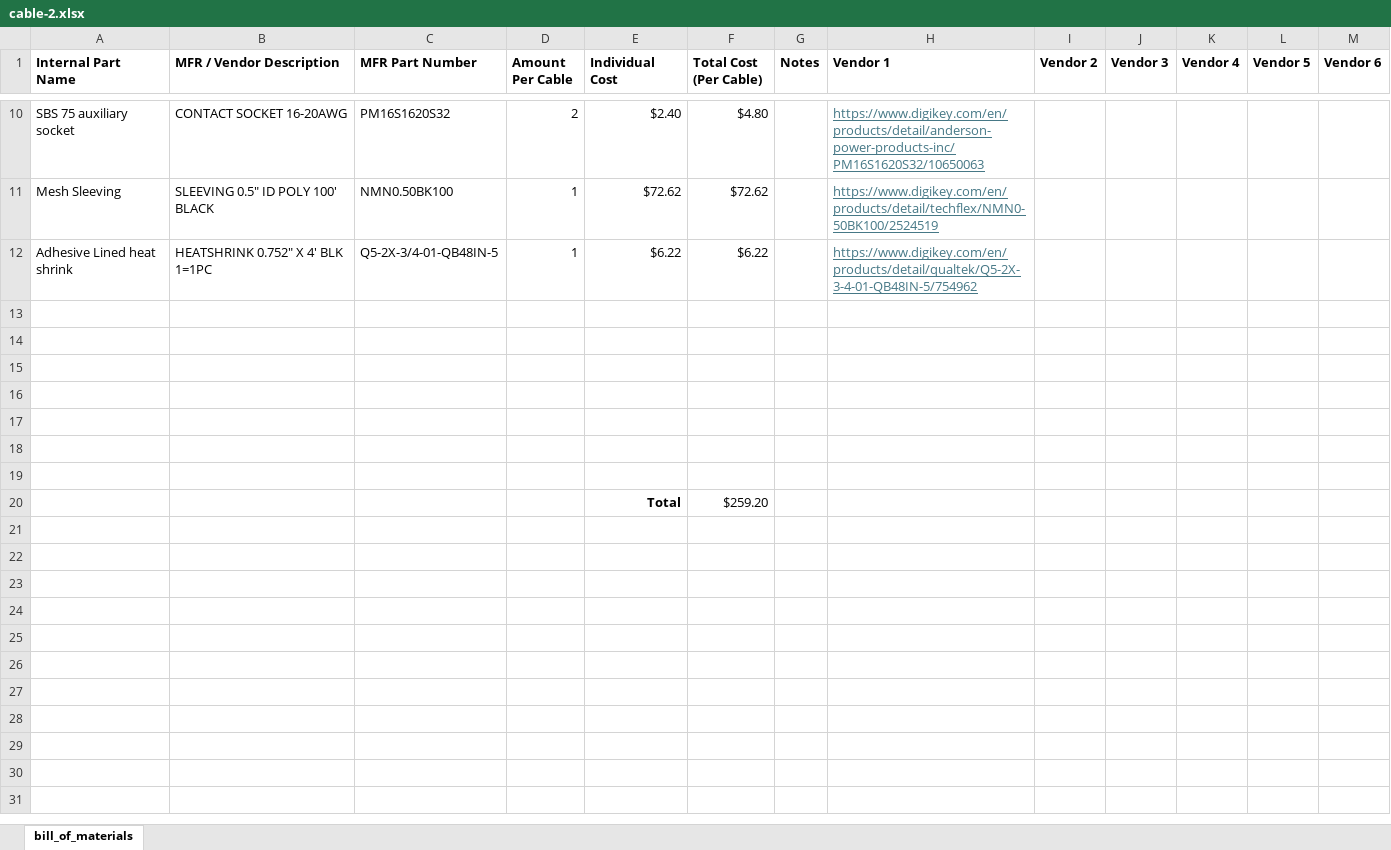
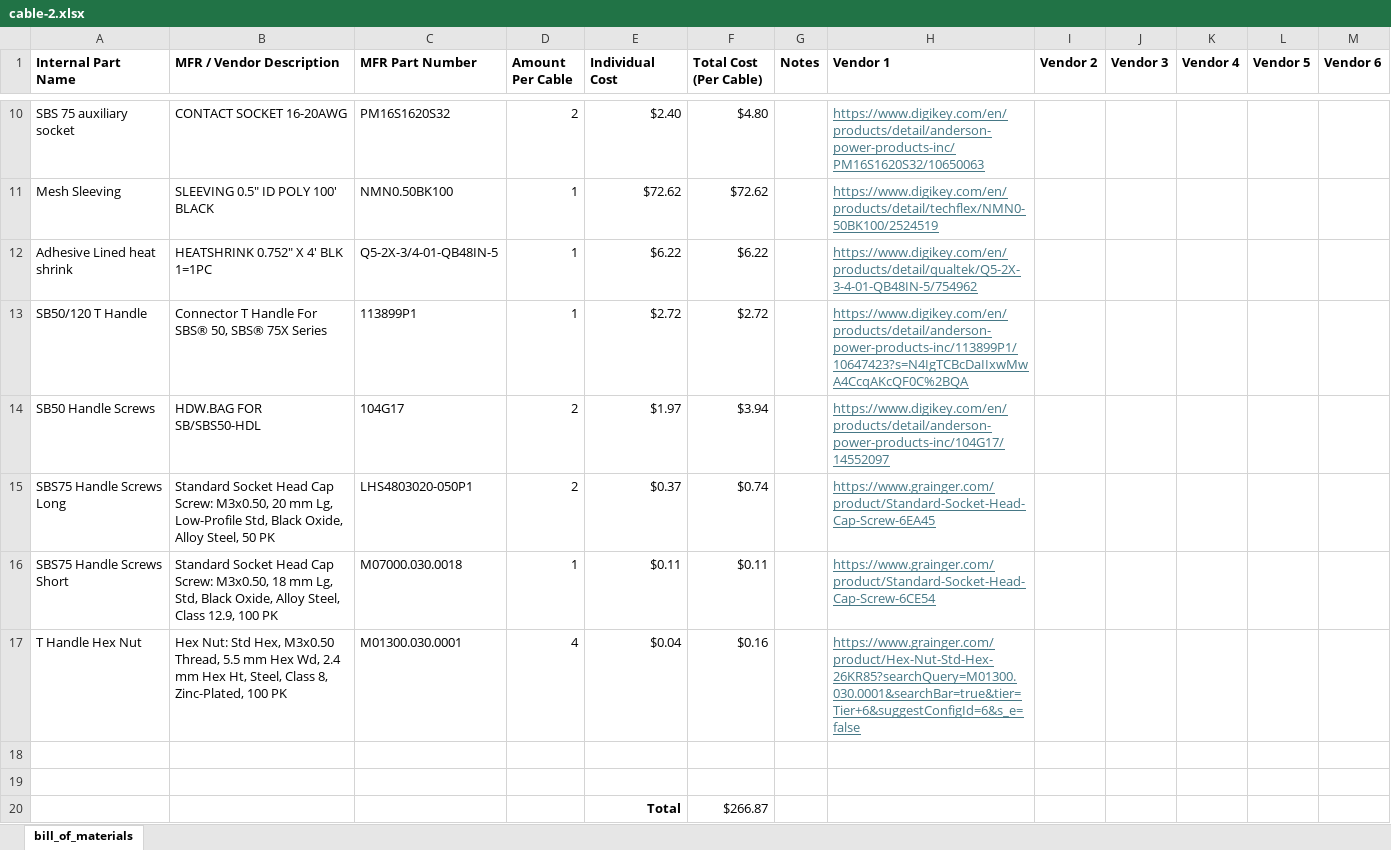
Before and after one commit to ARTS-Laboratory/Battery-Lab-Hardware, an Excel workbook: accessories/cable-2/cable-2.xlsx, sheet bill_of_materials, drawn as a sheet; only a part is shown, gaps mark what is left out; values as stored, in another font and other column widths than the file's, no borders; removed rows and columns are numbered as before the commit, all else as after; the diff names each change by its address in the sheet, - before the commit and + after, or states it on an @@ line.

Commit message:
Adding handle screws

```diff
--- a/accessories/cable-2/cable-2.xlsx (sheet bill_of_materials)
+++ b/accessories/cable-2/cable-2.xlsx (sheet bill_of_materials)
+row 13: SB50/120 T Handle | Connector T Handle For SBS® 50, SBS® 75X Series | 113899P1 | 1 | $2.72 | $2.72 |  | https://www.digikey.com/en/products/detail/anderson-power-products-inc/113899P1/10647423?s=N4IgTCBcDaIIxwMwA4CcqAKcQF0C%2BQA
+row 14: SB50 Handle Screws | HDW.BAG FOR SB/SBS50-HDL | 104G17 | 2 | $1.97 | $3.94 |  | https://www.digikey.com/en/products/detail/anderson-power-products-inc/104G17/14552097
+row 15: SBS75 Handle Screws Long | Standard Socket Head Cap Screw: M3x0.50, 20 mm Lg, Low-Profile Std, Black Oxide, Alloy Steel, 50 PK | LHS4803020-050P1 | 2 | $0.37 | $0.74 |  | https://www.grainger.com/product/Standard-Socket-Head-Cap-Screw-6EA45
+row 16: SBS75 Handle Screws Short | Standard Socket Head Cap Screw: M3x0.50, 18 mm Lg, Std, Black Oxide, Alloy Steel, Class 12.9, 100 PK | M07000.030.0018 | 1 | $0.11 | $0.11 |  | https://www.grainger.com/product/Standard-Socket-Head-Cap-Screw-6CE54
+row 17: T Handle Hex Nut | Hex Nut: Std Hex, M3x0.50 Thread, 5.5 mm Hex Wd, 2.4 mm Hex Ht, Steel, Class 8, Zinc-Plated, 100 PK | M01300.030.0001 | 4 | $0.04 | $0.16 |  | https://www.grainger.com/product/Hex-Nut-Std-Hex-26KR85?searchQuery=M01300.030.0001&searchBar=true&tier=Tier+6&suggestConfigId=6&s_e=false
-row 20: (empty)
+row 20:  |  |  |  | Total | $266.87
-row 16: (empty)
-row 17: (empty)
-row 18: (empty)
-row 19: (empty)
-row 20:  |  |  |  | Total | $259.20
```
Also changed, not shown: accessories/cable-1/cable-1.xlsx, accessories/cable-4/cable-4.xlsx.
